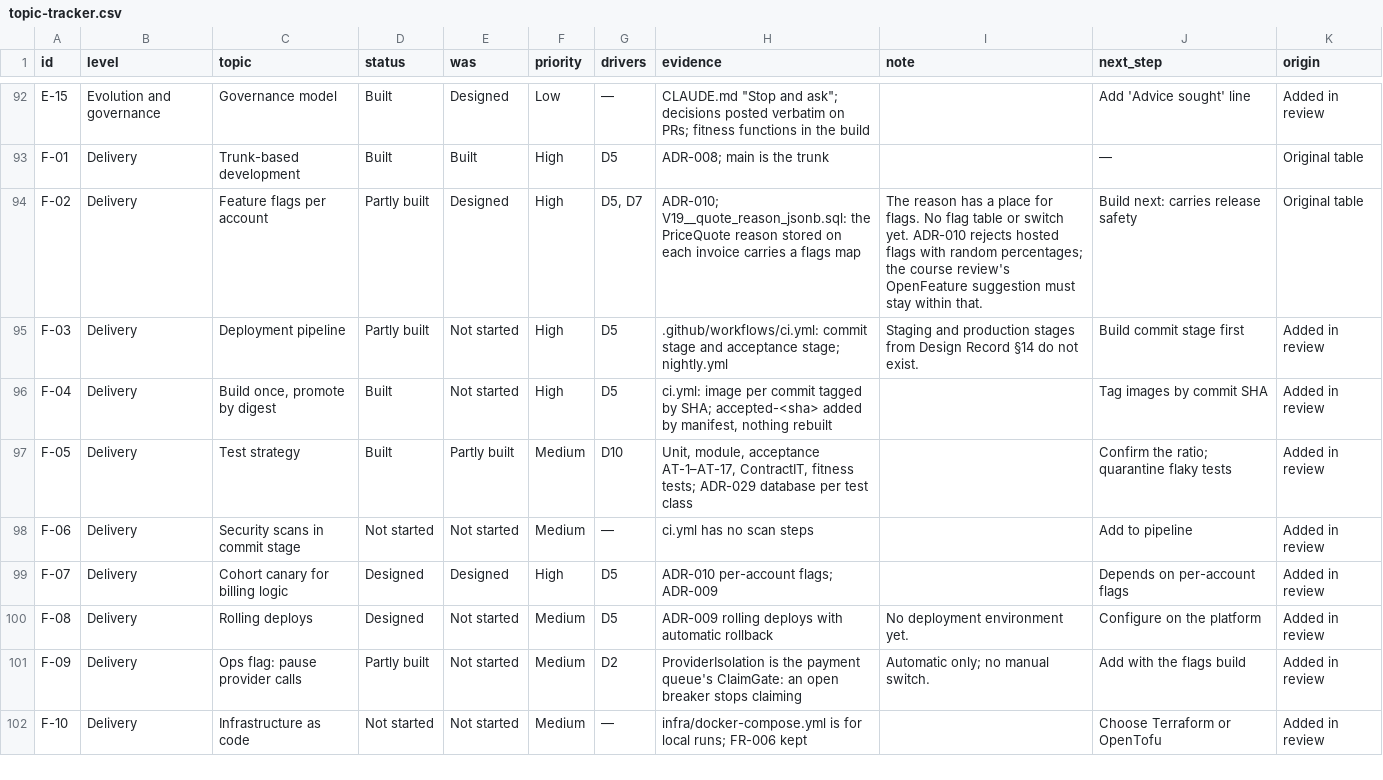
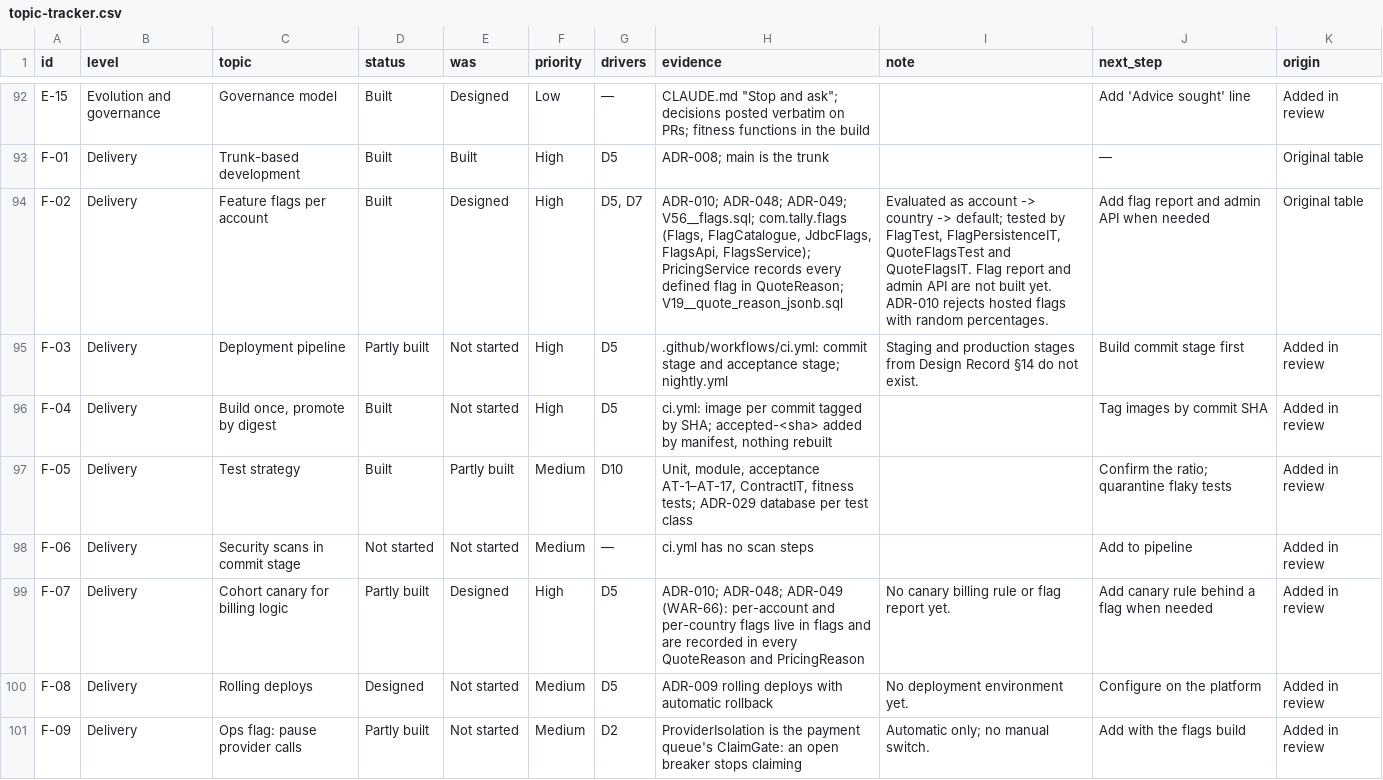
Before and after one commit to waleedarafa/tally, a CSV file: docs/architecture/v2/topic-tracker.csv, drawn as a sheet; only a part is shown, gaps mark what is left out; the shorter side is filled out with more unchanged rows.

Commit message:
Update topic tracker and glossary for feature flags (WAR-66)

```diff
--- a/docs/architecture/v2/topic-tracker.csv
+++ b/docs/architecture/v2/topic-tracker.csv
@@ -93,3 +93,3 @@ E-15,Evolution and governance,Governance model,Built,Designed,Low,—,"CLAUDE.md
 F-01,Delivery,Trunk-based development,Built,Built,High,D5,ADR-008; main is the trunk,,—,Original table
-F-02,Delivery,Feature flags per account,Partly built,Designed,High,"D5, D7",ADR-010; V19__quote_reason_jsonb.sql: the PriceQuote reason stored on each invoice carries a flags map,The reason has a place for flags. No flag table or switch yet. ADR-010 rejects hosted flags with random percentages; the course review's OpenFeature suggestion must stay within that.,Build next: carries release safety,Original table
+F-02,Delivery,Feature flags per account,Built,Designed,High,"D5, D7","ADR-010; ADR-048; ADR-049; V56__flags.sql; com.tally.flags (Flags, FlagCatalogue, JdbcFlags, FlagsApi, FlagsService); PricingService records every defined flag in QuoteReason; V19__quote_reason_jsonb.sql","Evaluated as account -> country -> default; tested by FlagTest, FlagPersistenceIT, QuoteFlagsTest and QuoteFlagsIT. Flag report and admin API are not built yet. ADR-010 rejects hosted flags with random percentages.",Add flag report and admin API when needed,Original table
 F-03,Delivery,Deployment pipeline,Partly built,Not started,High,D5,.github/workflows/ci.yml: commit stage and acceptance stage; nightly.yml,Staging and production stages from Design Record §14 do not exist.,Build commit stage first,Added in review
@@ -98,3 +98,3 @@ F-05,Delivery,Test strategy,Built,Partly built,Medium,D10,"Unit, module, accepta
 F-06,Delivery,Security scans in commit stage,Not started,Not started,Medium,—,ci.yml has no scan steps,,Add to pipeline,Added in review
-F-07,Delivery,Cohort canary for billing logic,Designed,Designed,High,D5,ADR-010 per-account flags; ADR-009,,Depends on per-account flags,Added in review
+F-07,Delivery,Cohort canary for billing logic,Partly built,Designed,High,D5,"ADR-010; ADR-048; ADR-049 (WAR-66): per-account and per-country flags live in flags and are recorded in every QuoteReason and PricingReason",No canary billing rule or flag report yet.,Add canary rule behind a flag when needed,Added in review
 F-08,Delivery,Rolling deploys,Designed,Not started,Medium,D5,ADR-009 rolling deploys with automatic rollback,No deployment environment yet.,Configure on the platform,Added in review
```
Also changed, not shown: 2 other files.
